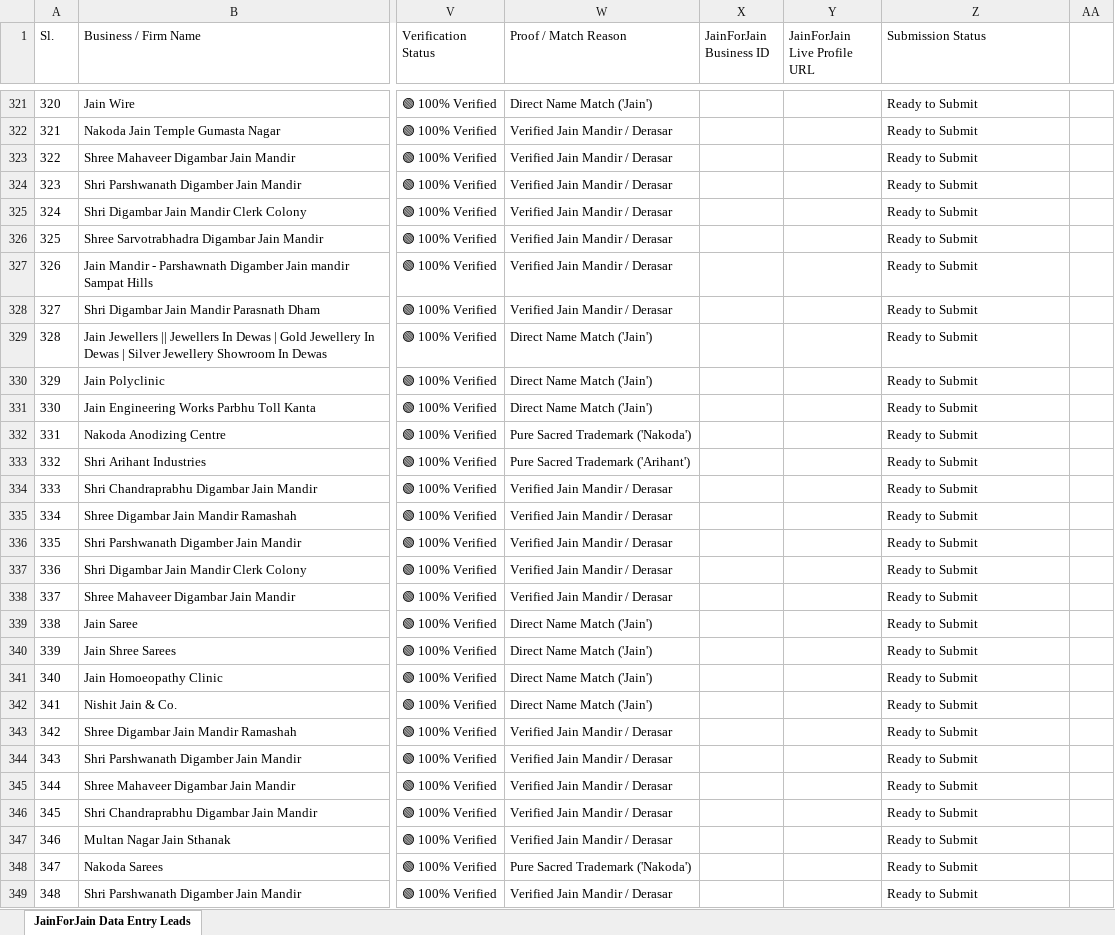
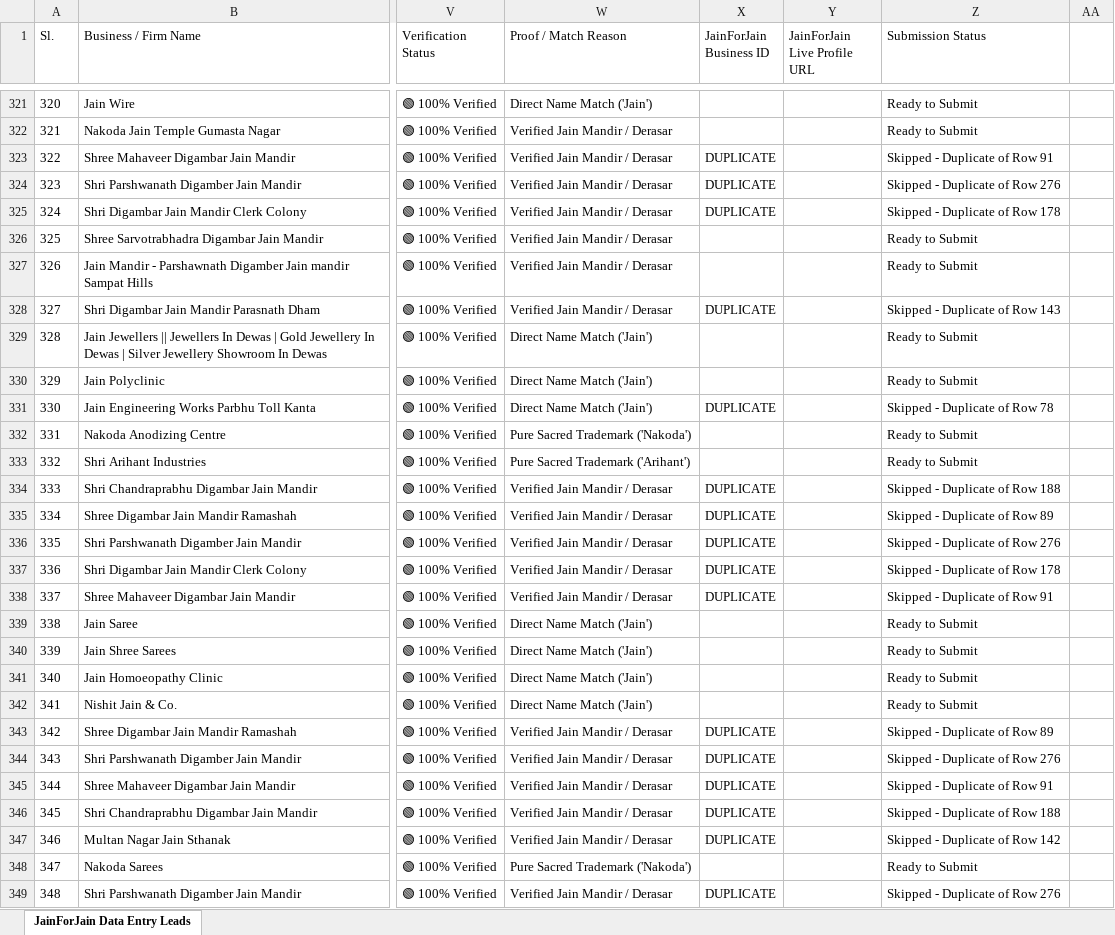
Before and after one commit to Mohit12836/JAIN-BUSINESS-SEARCH-TOOL-, an Excel workbook: data/Jain_Leads_Verified_Photos_HD.xlsx, sheet JainForJain Data Entry Leads, drawn as a sheet; only a part is shown, gaps mark what is left out; values as stored, in another font and other column widths than the file's, no borders; the diff covers the shown part only; the diff names each change by its address in the sheet, - before the commit and + after, or states it on an @@ line.

Commit message:
feat(dedup): intelligent duplicate detection & auto-skipping so same businesses are never submitted twice

```diff
--- a/data/Jain_Leads_Verified_Photos_HD.xlsx (sheet JainForJain Data Entry Leads)
+++ b/data/Jain_Leads_Verified_Photos_HD.xlsx (sheet JainForJain Data Entry Leads)
-X323:X325 (JainForJain Business ID): (empty)
+X323:X325 (JainForJain Business ID): DUPLICATE
-Z323 (Submission Status): Ready to Submit
+Z323 (Submission Status): Skipped - Duplicate of Row 91
-Z324 (Submission Status): Ready to Submit
+Z324 (Submission Status): Skipped - Duplicate of Row 276
-Z325 (Submission Status): Ready to Submit
+Z325 (Submission Status): Skipped - Duplicate of Row 178
-X328 (JainForJain Business ID): (empty)
+X328 (JainForJain Business ID): DUPLICATE
-Z328 (Submission Status): Ready to Submit
+Z328 (Submission Status): Skipped - Duplicate of Row 143
-X331 (JainForJain Business ID): (empty)
+X331 (JainForJain Business ID): DUPLICATE
-Z331 (Submission Status): Ready to Submit
+Z331 (Submission Status): Skipped - Duplicate of Row 78
-X334:X338 (JainForJain Business ID): (empty)
+X334:X338 (JainForJain Business ID): DUPLICATE
-Z334 (Submission Status): Ready to Submit
+Z334 (Submission Status): Skipped - Duplicate of Row 188
-Z335 (Submission Status): Ready to Submit
+Z335 (Submission Status): Skipped - Duplicate of Row 89
-Z336 (Submission Status): Ready to Submit
+Z336 (Submission Status): Skipped - Duplicate of Row 276
-Z337 (Submission Status): Ready to Submit
+Z337 (Submission Status): Skipped - Duplicate of Row 178
-Z338 (Submission Status): Ready to Submit
+Z338 (Submission Status): Skipped - Duplicate of Row 91
-X343:X347 (JainForJain Business ID): (empty)
+X343:X347 (JainForJain Business ID): DUPLICATE
-Z343 (Submission Status): Ready to Submit
+Z343 (Submission Status): Skipped - Duplicate of Row 89
-Z344 (Submission Status): Ready to Submit
+Z344 (Submission Status): Skipped - Duplicate of Row 276
-Z345 (Submission Status): Ready to Submit
+Z345 (Submission Status): Skipped - Duplicate of Row 91
-Z346 (Submission Status): Ready to Submit
+Z346 (Submission Status): Skipped - Duplicate of Row 188
-Z347 (Submission Status): Ready to Submit
+Z347 (Submission Status): Skipped - Duplicate of Row 142
-X349 (JainForJain Business ID): (empty)
+X349 (JainForJain Business ID): DUPLICATE
-Z349 (Submission Status): Ready to Submit
+Z349 (Submission Status): Skipped - Duplicate of Row 276
```
Also changed, not shown: 814 edited cells elsewhere in this sheet, 3 other files.
